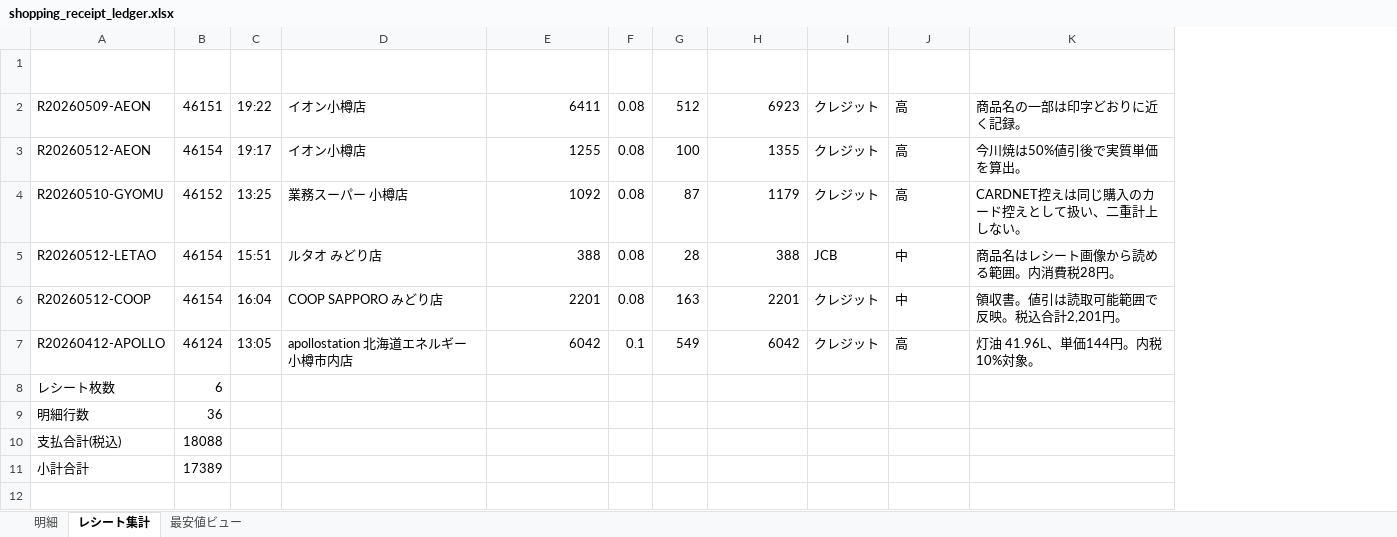
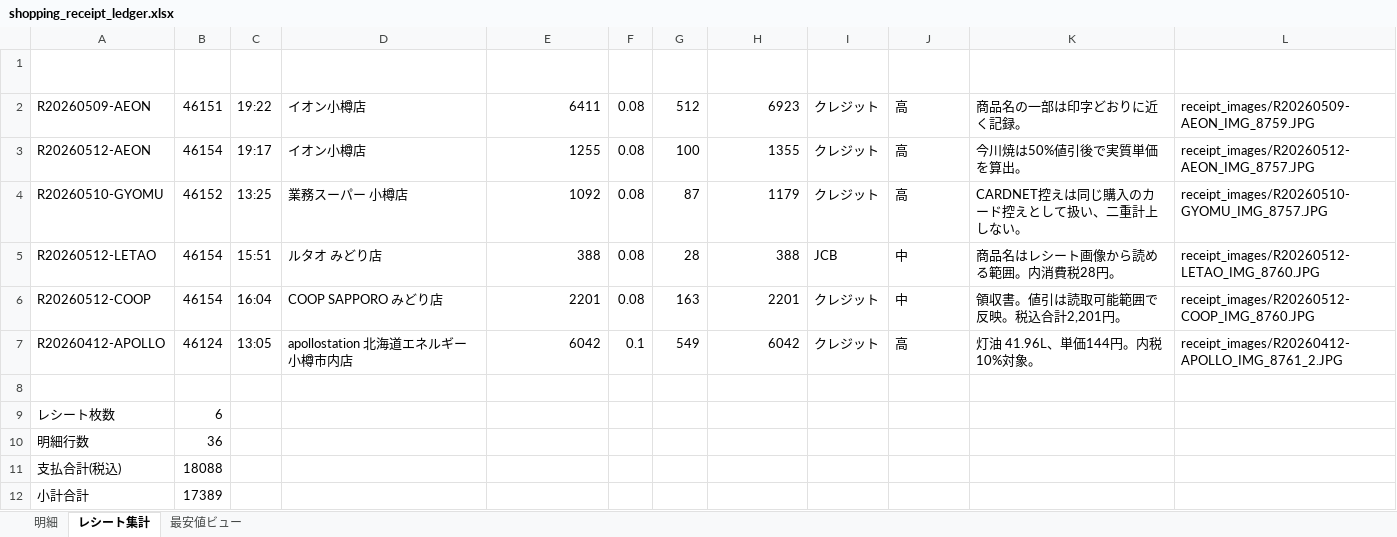
Before and after one commit to mboxxobm/shopreceipt, an Excel workbook: shopping_receipt_ledger.xlsx, sheet レシート集計, drawn as a sheet; values as stored, in another font and other column widths than the file's, no borders; the diff names each change by its address in the sheet, - before the commit and + after, or states it on an @@ line.

```diff
--- a/shopping_receipt_ledger.xlsx (sheet レシート集計)
+++ b/shopping_receipt_ledger.xlsx (sheet レシート集計)
+column L (画像), rows 2-7: receipt_images/R20260509-AEON_IMG_8759.JPG | receipt_images/R20260512-AEON_IMG_8757.JPG | receipt_images/R20260510-GYOMU_IMG_8757.JPG | receipt_images/R20260512-LETAO_IMG_8760.JPG | receipt_images/R20260512-COOP_IMG_8760.JPG | receipt_images/R20260412-APOLLO_IMG_8761_2.JPG
+row 8: (empty)
```
Also changed, not shown: 7 other files.
